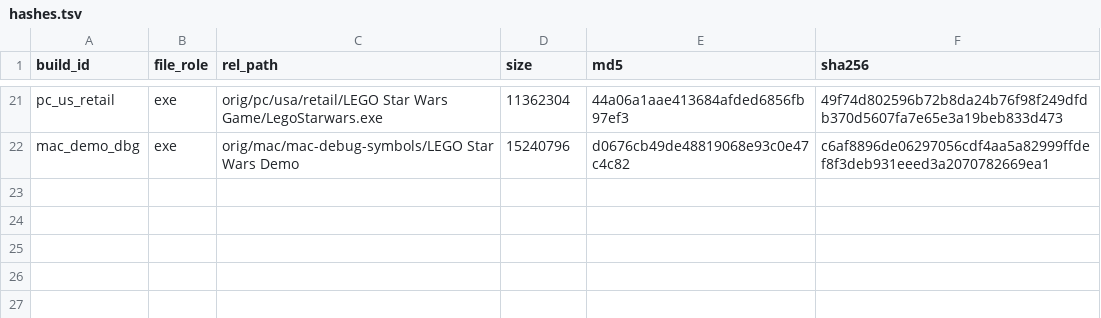
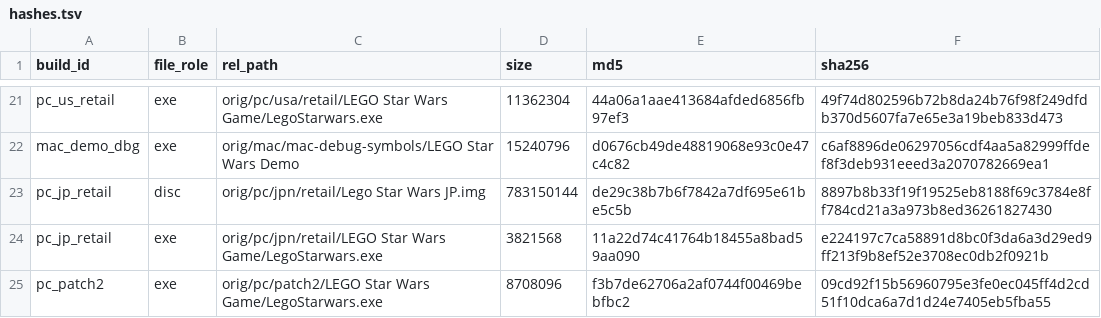
Before and after one commit to ellierocks/lsw1-decomp, a TSV file: research/revisions/hashes.tsv, drawn as a sheet; only a part is shown, gaps mark what is left out; the diff names each change by its address in the sheet, - before the commit and + after, or states it on an @@ line.

```diff
--- a/research/revisions/hashes.tsv
+++ b/research/revisions/hashes.tsv
+row 23: pc_jp_retail | disc | orig/pc/jpn/retail/Lego Star Wars JP.img | 783150144 | de29c38b7b6f7842a7df695e61be5c5b | 8897b8b33f19f19525eb8188f69c3784e8ff784cd21a3a973b8ed36261827430
+row 24: pc_jp_retail | exe | orig/pc/jpn/retail/LEGO Star Wars Game/LegoStarwars.exe | 3821568 | 11a22d74c41764b18455a8bad59aa090 | e224197c7ca58891d8bc0f3da6a3d29ed9ff213f9b8ef52e3708ec0db2f0921b
+row 25: pc_patch2 | exe | orig/pc/patch2/LEGO Star Wars Game/LegoStarwars.exe | 8708096 | f3b7de62706a2af0744f00469bebfbc2 | 09cd92f15b56960795e3fe0ec045ff4d2cd51f10dca6a7d1d24e7405eb5fba55
```
Also changed, not shown: research/revisions/builds.tsv, 11 other files.
